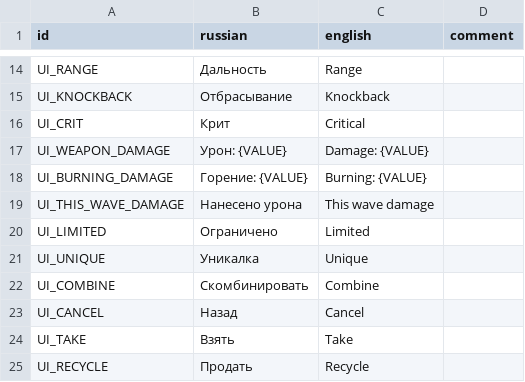
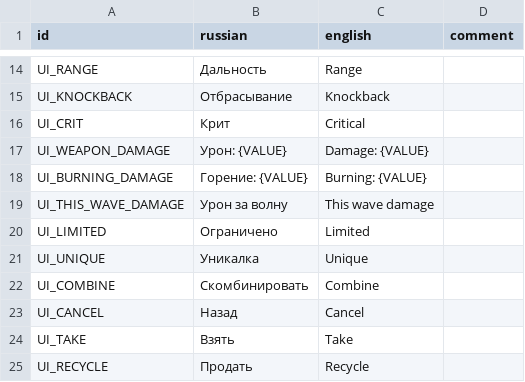
Before and after one commit to hulvdan/cookier, a CSV file: assets/localization.csv, drawn as a sheet; only a part is shown, gaps mark what is left out.

```diff
--- a/assets/localization.csv
+++ b/assets/localization.csv
@@ -18,3 +18,3 @@ UI_WEAPON_DAMAGE;Урон: {VALUE};Damage: {VALUE};
 UI_BURNING_DAMAGE;Горение: {VALUE};Burning: {VALUE};
-UI_THIS_WAVE_DAMAGE;Нанесено урона;This wave damage;
+UI_THIS_WAVE_DAMAGE;Урон за волну;This wave damage;
 UI_LIMITED;Ограничено;Limited;
```
Also changed, not shown: 2 other files.
